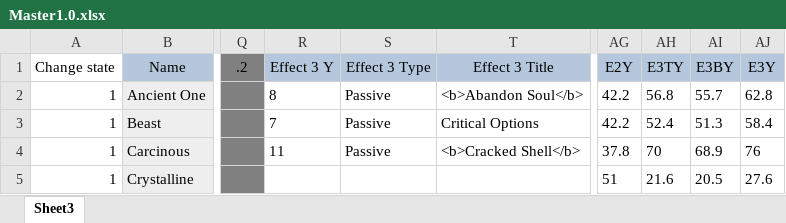
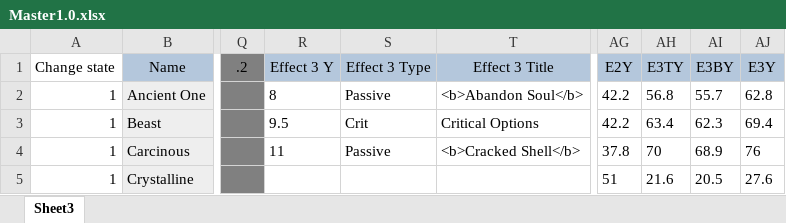
Before and after one commit to EldritchChicken/Sculpt, an Excel workbook: Master1.0.xlsx, sheet Sheet3, drawn as a sheet; only a part is shown, gaps mark what is left out; values as stored, in another font and other column widths than the file's, no borders; charts and pictures not drawn; the diff names each change by its address in the sheet, - before the commit and + after, or states it on an @@ line.

Commit message:
Minor master update

```diff
--- a/Master1.0.xlsx (sheet Sheet3)
+++ b/Master1.0.xlsx (sheet Sheet3)
-R3 (Effect 3 Y): 7
+R3 (Effect 3 Y): 9.5
-S3 (Effect 3 Type): Passive
+S3 (Effect 3 Type): Crit
-AH3 (E3TY): 52.4
+AH3 (E3TY): 63.4
-AI3 (E3BY): 51.3
+AI3 (E3BY): 62.3
-AJ3 (E3Y): 58.4
+AJ3 (E3Y): 69.4
```
Also changed, not shown: 2 other files.
